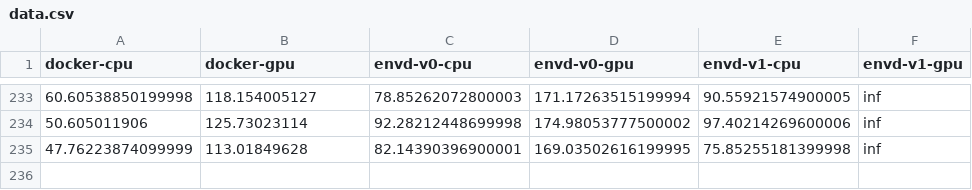
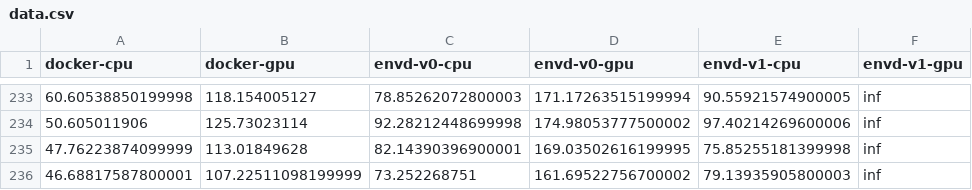
Before and after one commit to tensorchord/envd-nightly, a CSV file: data.csv, drawn as a sheet; only a part is shown, gaps mark what is left out; the diff names each change by its address in the sheet, - before the commit and + after, or states it on an @@ line.

Commit message:
CI: update benchmark data and image
Signed-off-by: github-actions-bot <github-actions-bot@users.noreply.github.com>

```diff
--- a/data.csv
+++ b/data.csv
+row 236: 46.68817587800001 | 107.22511098199999 | 73.252268751 | 161.69522756700002 | 79.13935905800003 | inf
```
Also changed, not shown: 1 other file.
